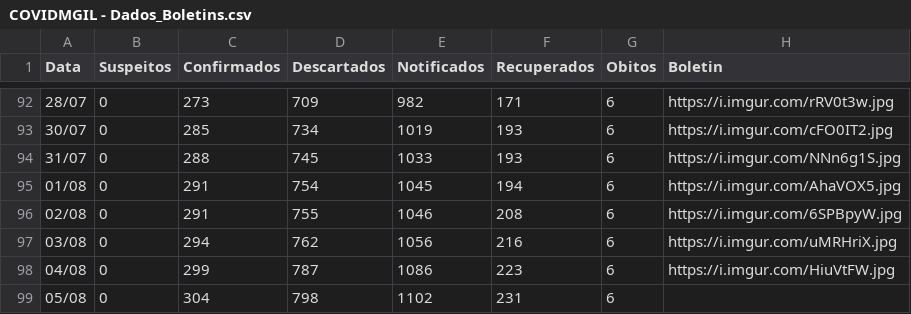
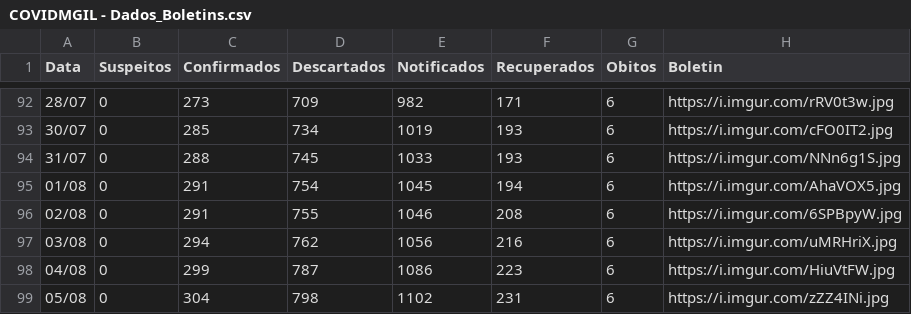
Before and after one commit to webalysson/covidmgil, a CSV file: dados/COVIDMGIL - Dados_Boletins.csv, drawn as a sheet; only a part is shown, gaps mark what is left out.

Commit message:
Dados atualizados 05/08

```diff
--- a/dados/COVIDMGIL - Dados_Boletins.csv
+++ b/dados/COVIDMGIL - Dados_Boletins.csv
@@ -98,2 +98,2 @@ Data,Suspeitos,Confirmados,Descartados,Notificados,Recuperados,Obitos,Boletin
 04/08,0,299,787,1086,223,6,https://i.imgur.com/HiuVtFW.jpg
-05/08,0,304,798,1102,231,6,
+05/08,0,304,798,1102,231,6,https://i.imgur.com/zZZ4INi.jpg
```
